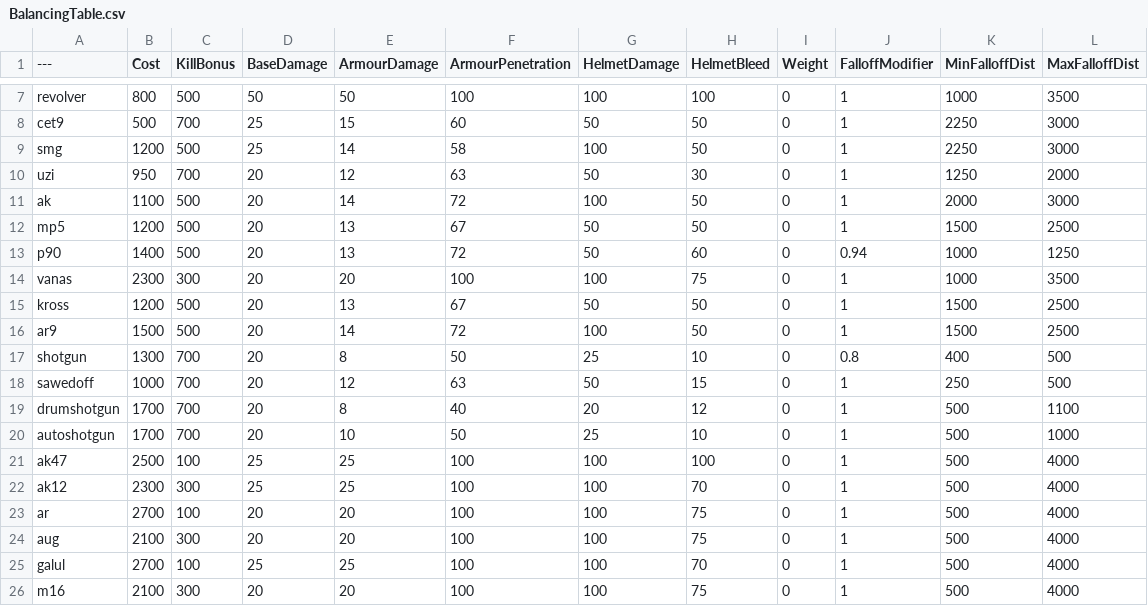
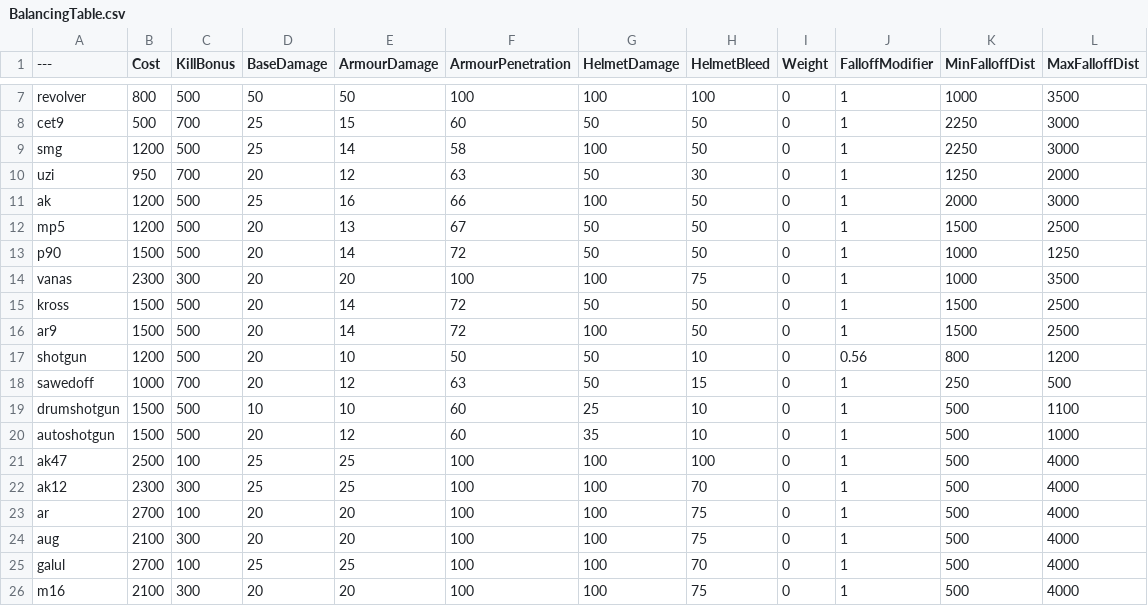
Before and after one commit to blippyblop/BalancingTable, a CSV file: BalancingTable.csv, drawn as a sheet; only a part is shown, gaps mark what is left out; the diff covers the shown part only.

```diff
--- a/BalancingTable.csv
+++ b/BalancingTable.csv
@@ -10,12 +10,12 @@ smg,1200,500,25,14,58,100,50,0,1,2250,3000
 uzi,950,700,20,12,63,50,30,0,1,1250,2000
-ak,1100,500,20,14,72,100,50,0,1,2000,3000
+ak,1200,500,25,16,66,100,50,0,1,2000,3000
 mp5,1200,500,20,13,67,50,50,0,1,1500,2500
-p90,1400,500,20,13,72,50,60,0,0.94,1000,1250
+p90,1500,500,20,14,72,50,50,0,1,1000,1250
 vanas,2300,300,20,20,100,100,75,0,1,1000,3500
-kross,1200,500,20,13,67,50,50,0,1,1500,2500
+kross,1500,500,20,14,72,50,50,0,1,1500,2500
 ar9,1500,500,20,14,72,100,50,0,1,1500,2500
-shotgun,1300,700,20,8,50,25,10,0,0.8,400,500
+shotgun,1200,500,20,10,50,50,10,0,0.56,800,1200
 sawedoff,1000,700,20,12,63,50,15,0,1,250,500
-drumshotgun,1700,700,20,8,40,20,12,0,1,500,1100
-autoshotgun,1700,700,20,10,50,25,10,0,1,500,1000
+drumshotgun,1500,500,10,10,60,25,10,0,1,500,1100
+autoshotgun,1500,500,20,12,60,35,10,0,1,500,1000
 ak47,2500,100,25,25,100,100,100,0,1,500,4000
```
Also changed, not shown: 113 edited cells elsewhere in this file.
